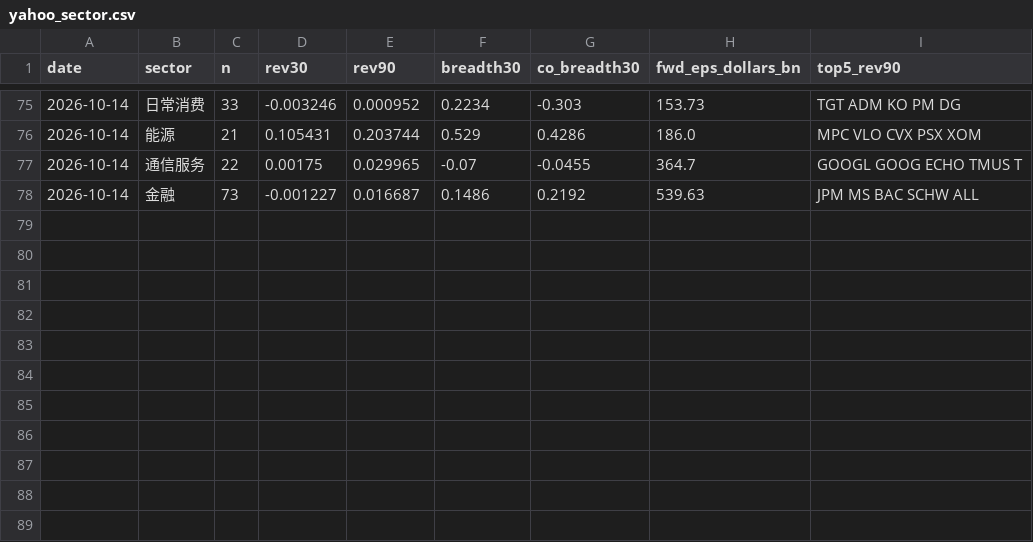
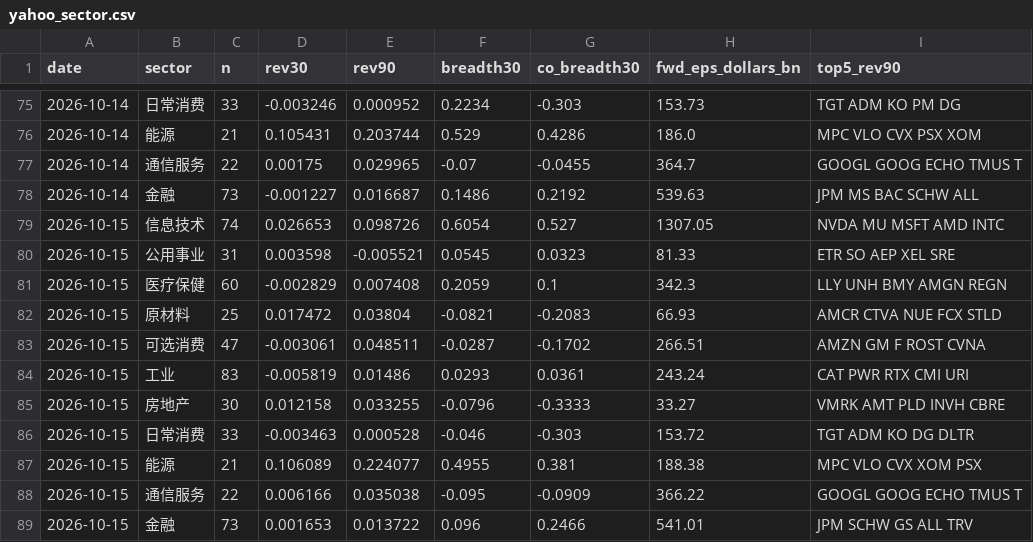
Before and after one commit to chaodu211-cell/earnings-revision, a CSV file: yahoo_sector.csv, drawn as a sheet; only a part is shown, gaps mark what is left out; the diff names each change by its address in the sheet, - before the commit and + after, or states it on an @@ line.

```diff
--- a/yahoo_sector.csv
+++ b/yahoo_sector.csv
+row 79: 2026-10-15 | 信息技术 | 74 | 0.026653 | 0.098726 | 0.6054 | 0.527 | 1307.05 | NVDA MU MSFT AMD INTC
+row 80: 2026-10-15 | 公用事业 | 31 | 0.003598 | -0.005521 | 0.0545 | 0.0323 | 81.33 | ETR SO AEP XEL SRE
+row 81: 2026-10-15 | 医疗保健 | 60 | -0.002829 | 0.007408 | 0.2059 | 0.1 | 342.3 | LLY UNH BMY AMGN REGN
+row 82: 2026-10-15 | 原材料 | 25 | 0.017472 | 0.03804 | -0.0821 | -0.2083 | 66.93 | AMCR CTVA NUE FCX STLD
+row 83: 2026-10-15 | 可选消费 | 47 | -0.003061 | 0.048511 | -0.0287 | -0.1702 | 266.51 | AMZN GM F ROST CVNA
+row 84: 2026-10-15 | 工业 | 83 | -0.005819 | 0.01486 | 0.0293 | 0.0361 | 243.24 | CAT PWR RTX CMI URI
+row 85: 2026-10-15 | 房地产 | 30 | 0.012158 | 0.033255 | -0.0796 | -0.3333 | 33.27 | VMRK AMT PLD INVH CBRE
+row 86: 2026-10-15 | 日常消费 | 33 | -0.003463 | 0.000528 | -0.046 | -0.303 | 153.72 | TGT ADM KO DG DLTR
+row 87: 2026-10-15 | 能源 | 21 | 0.106089 | 0.224077 | 0.4955 | 0.381 | 188.38 | MPC VLO CVX XOM PSX
+row 88: 2026-10-15 | 通信服务 | 22 | 0.006166 | 0.035038 | -0.095 | -0.0909 | 366.22 | GOOGL GOOG ECHO TMUS T
+row 89: 2026-10-15 | 金融 | 73 | 0.001653 | 0.013722 | 0.096 | 0.2466 | 541.01 | JPM SCHW GS ALL TRV
```
Also changed, not shown: early_log.csv, early_px.csv, 2 other files.
